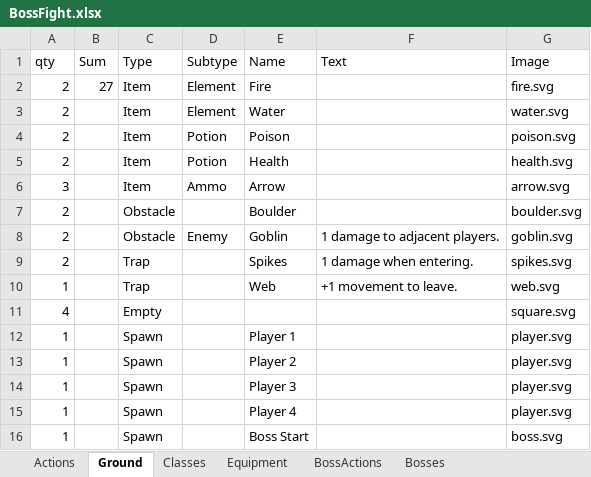
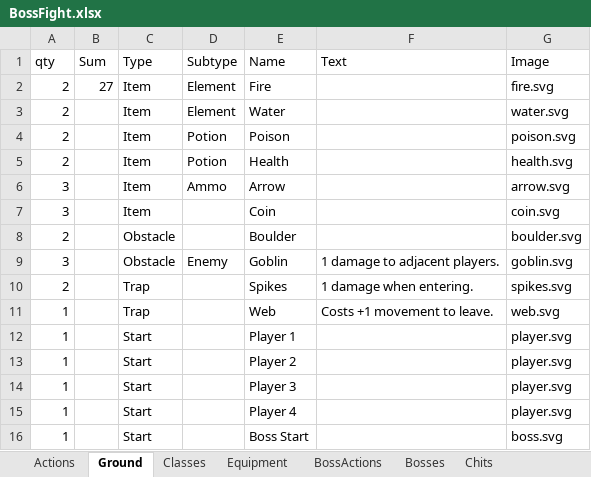
Before and after one commit to stellardoorgames/boss-fight, an Excel workbook: data/BossFight.xlsx, sheet Ground, drawn as a sheet; values as stored, in another font and other column widths than the file's, no borders; removed rows and columns are numbered as before the commit, all else as after; the diff names each change by its address in the sheet, - before the commit and + after, or states it on an @@ line.

```diff
--- a/data/BossFight.xlsx (sheet Ground)
+++ b/data/BossFight.xlsx (sheet Ground)
+sheet tab: Chits
+row 7: 3 |  | Item |  | Coin |  | coin.svg
-A9 (qty): 2
+A9 (qty): 3
-F11 (Text): +1 movement to leave.
+F11 (Text): Costs +1 movement to leave.
-row 11: 4 |  | Empty |  |  |  | square.svg
-C12:C16 (Type): Spawn
+C12:C16 (Type): Start
```
Also changed, not shown: sheet Equipment, sheet Bosses, sheet Actions, sheet BossActions, sheet Classes, 45 other files.
